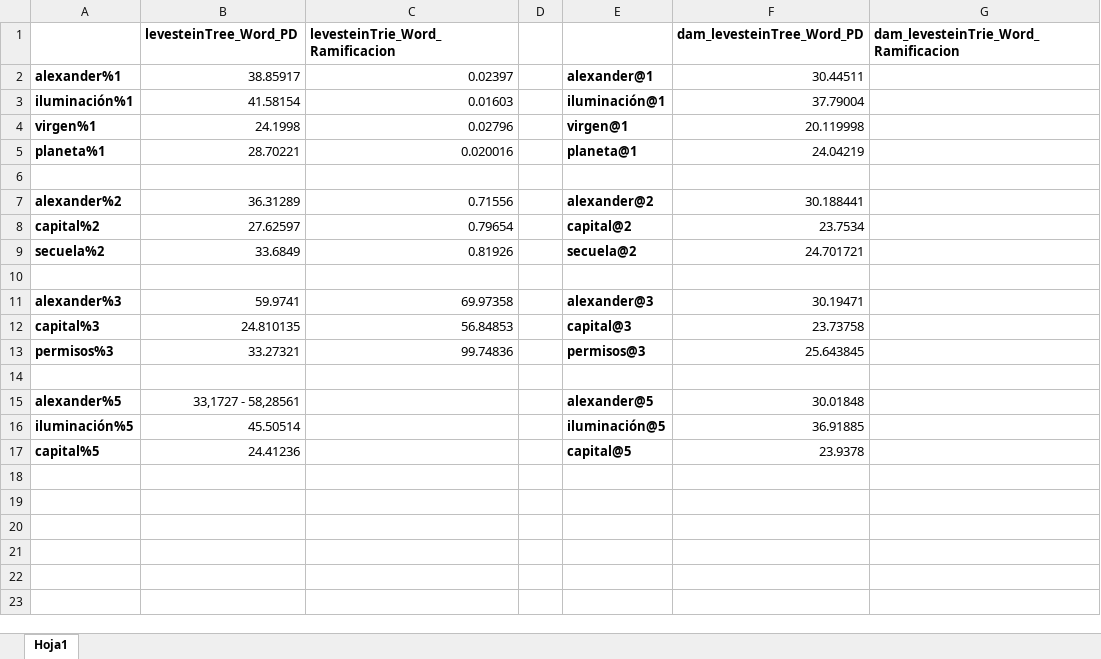
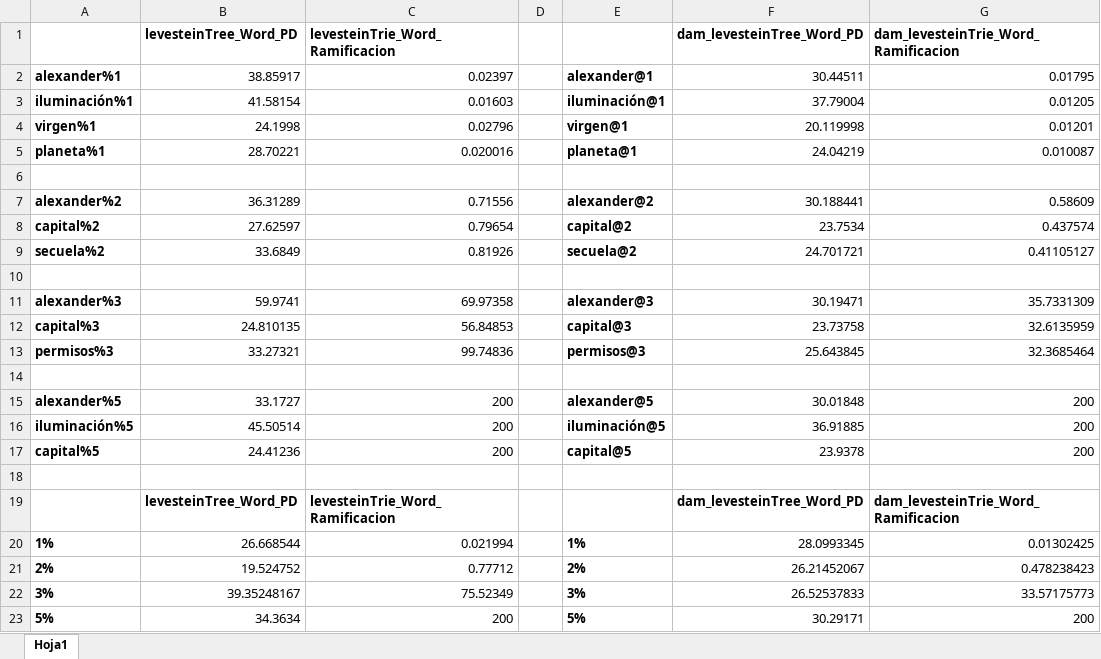
Before and after one commit to pausic/ALM, an Excel workbook: tiemposAlg.xlsx, sheet Hoja1, drawn as a sheet; values as stored, in another font and other column widths than the file's, no borders; charts and pictures not drawn; the diff names each change by its address in the sheet, - before the commit and + after, or states it on an @@ line.

Commit message:
Tiempos completo + división de metodos por numero de tolerancia

```diff
--- a/tiemposAlg.xlsx (sheet Hoja1)
+++ b/tiemposAlg.xlsx (sheet Hoja1)
-G2: (empty)
+G2: 0.01795
-G3: (empty)
+G3: 0.01205
-G4: (empty)
+G4: 0.01201
-G5: (empty)
+G5: 0.010087
-G7: (empty)
+G7: 0.58609
-G8: (empty)
+G8: 0.437574
-G9: (empty)
+G9: 0.41105127
-G11: (empty)
+G11: 35.7331309
-G12: (empty)
+G12: 32.6135959
-G13: (empty)
+G13: 32.3685464
-B15 (levesteinTree_Word_PD): 33,1727 - 58,28561
+B15 (levesteinTree_Word_PD): 33.1727
-C15:C17 (levesteinTrie_Word_Ramificacion): (empty)
+C15:C17 (levesteinTrie_Word_Ramificacion): 200
-G15:G17: (empty)
+G15:G17: 200
+row 18: (empty)
+row 19:  | levesteinTree_Word_PD | levesteinTrie_Word_Ramificacion |  |  | dam_levesteinTree_Word_PD | dam_levesteinTrie_Word_Ramificacion
+row 20: 1% | 26.668544 | 0.021994 |  | 1% | 28.0993345 | 0.01302425
+row 21: 2% | 19.524752 | 0.77712 |  | 2% | 26.21452067 | 0.478238423
+row 22: 3% | 39.35248167 | 75.52349 |  | 3% | 26.52537833 | 33.57175773
+row 23: 5% | 34.3634 | 200 |  | 5% | 30.29171 | 200
```
Also changed, not shown: charts or pictures, 1 other file.
